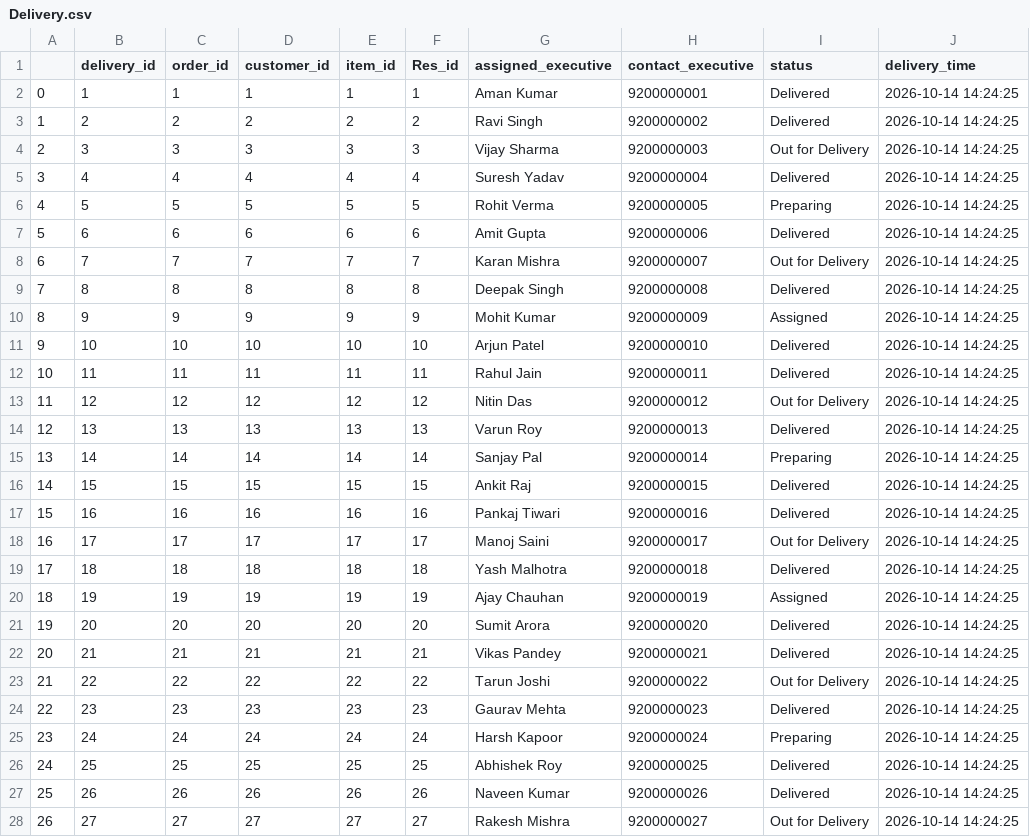
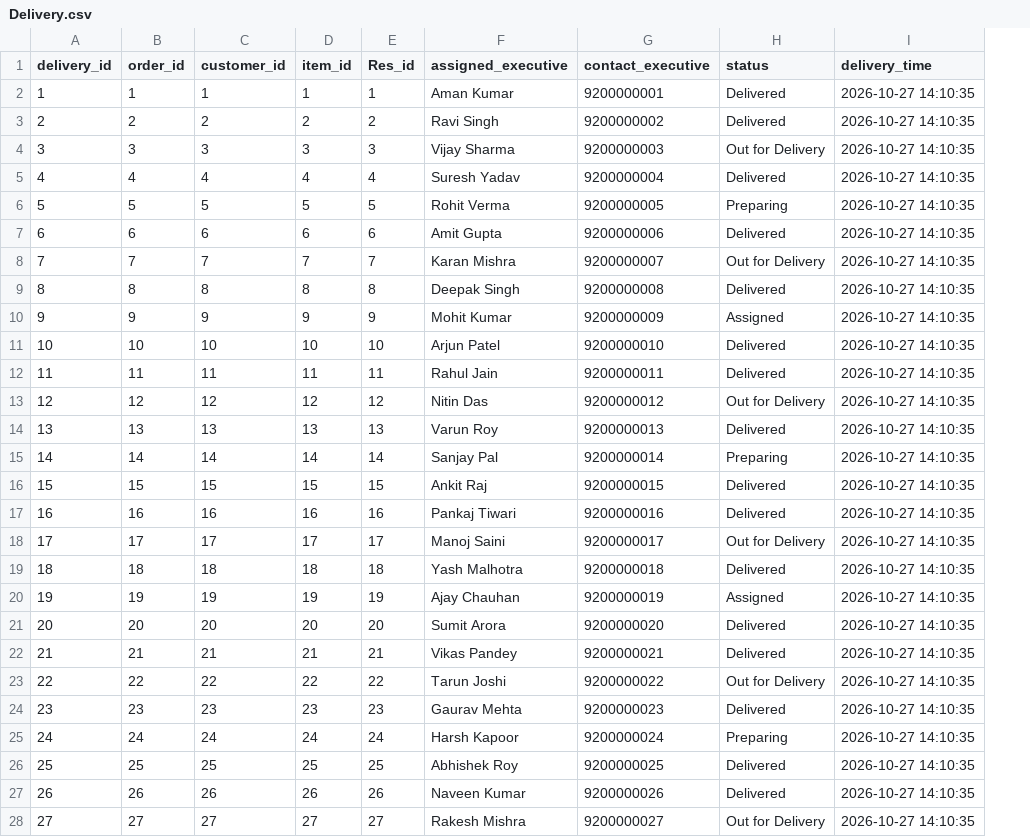
Before and after one commit to ny7531183-byte/food_delivery, a CSV file: Data_SQL/Delivery.csv, drawn as a sheet; only a part is shown; removed rows and columns are numbered as before the commit, all else as after; the diff covers the shown part only; the diff names each change by its address in the sheet, - before the commit and + after, or states it on an @@ line.

Commit message:
Add Streamlit app.py  and fix SQL data import

```diff
--- a/Data_SQL/Delivery.csv
+++ b/Data_SQL/Delivery.csv
-column A, rows 2-28: 0 | 1 | 2 | 3 | 4 | 5 | 6 | 7 | 8 | 9 | 10 | 11 | 12 | 13 | 14 | 15 | 16 | 17 | 18 | 19 | 20 | 21 | 22 | 23 | 24 | 25 | 26
-I2:I28 (delivery_time): 2026-10-14 14:24:25
+I2:I28 (delivery_time): 2026-10-27 14:10:35
```
Also changed, not shown: 23 edited cells elsewhere in this file, Data_SQL/Menu.csv, 9 other files.
